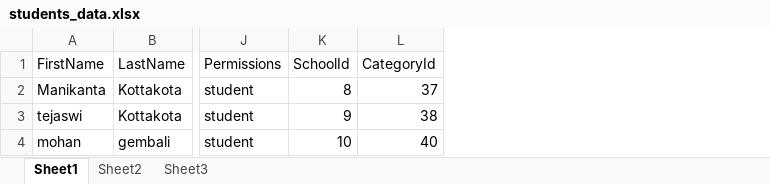
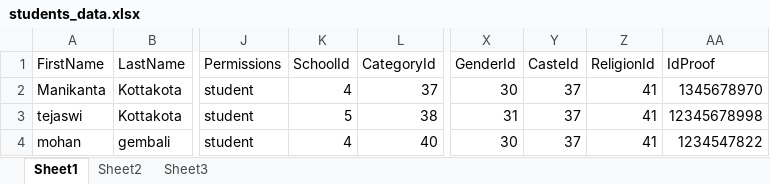
Before and after one commit to DILEEPKUMAREBIX/MYSCHOOL, an Excel workbook: src/main/resources/batch/students_data.xlsx, sheet Sheet1, drawn as a sheet; only a part is shown, gaps mark what is left out; values as stored, in another font and other column widths than the file's, no borders; the diff names each change by its address in the sheet, - before the commit and + after, or states it on an @@ line.

Commit message:
updated user data excel sheet updated

```diff
--- a/src/main/resources/batch/students_data.xlsx (sheet Sheet1)
+++ b/src/main/resources/batch/students_data.xlsx (sheet Sheet1)
+column X (GenderId), rows 2-4: 30 | 31 | 30
+column Y (CasteId), rows 2-4: all 37
+column Z (ReligionId), rows 2-4: all 41
+column AA (IdProof), rows 2-4: 1345678970 | 12345678998 | 1234547822
-K2 (SchoolId): 8
+K2 (SchoolId): 4
-K3 (SchoolId): 9
+K3 (SchoolId): 5
-K4 (SchoolId): 10
+K4 (SchoolId): 4
```
